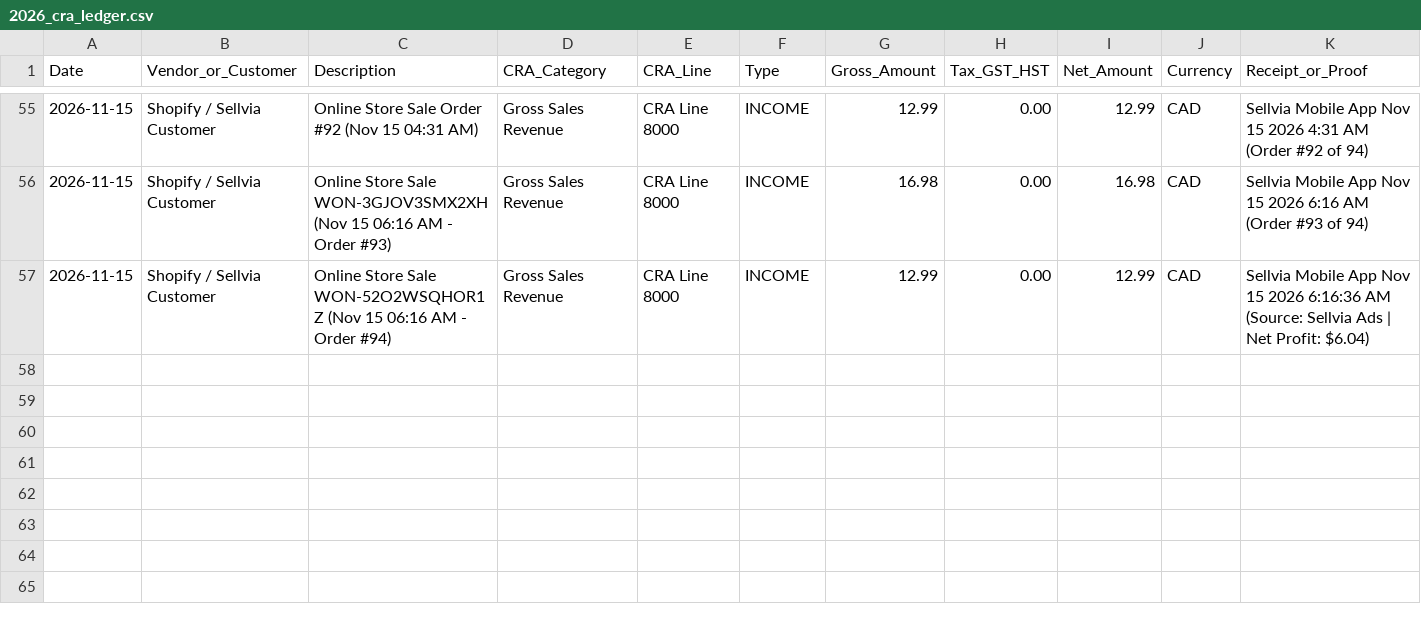
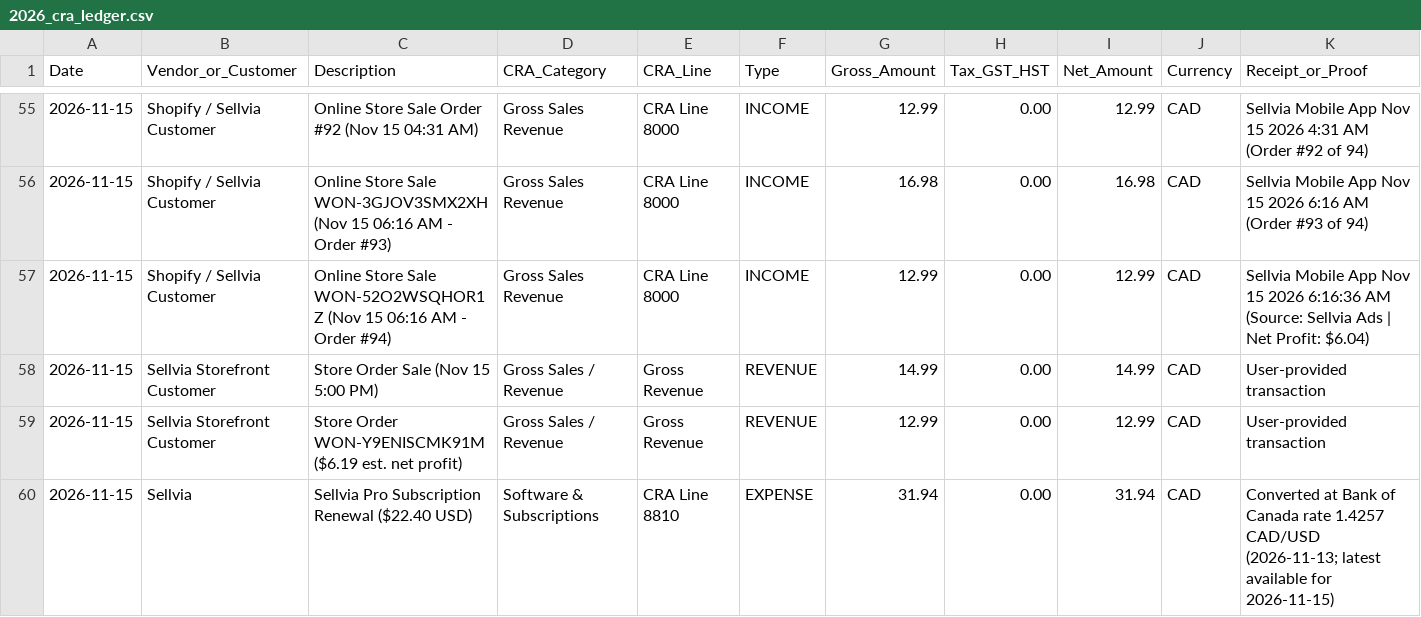
Before and after one commit to Jessdanie94/fabulous-gems-dashboard, a CSV file: 2026_cra_ledger.csv, drawn as a sheet; only a part is shown, gaps mark what is left out; the diff names each change by its address in the sheet, - before the commit and + after, or states it on an @@ line.

```diff
--- a/2026_cra_ledger.csv
+++ b/2026_cra_ledger.csv
+row 58: 2026-11-15 | Sellvia Storefront Customer | Store Order Sale (Nov 15 5:00 PM) | Gross Sales / Revenue | Gross Revenue | REVENUE | 14.99 | 0.00 | 14.99 | CAD | User-provided transaction
+row 59: 2026-11-15 | Sellvia Storefront Customer | Store Order WON-Y9ENISCMK91M ($6.19 est. net profit) | Gross Sales / Revenue | Gross Revenue | REVENUE | 12.99 | 0.00 | 12.99 | CAD | User-provided transaction
+row 60: 2026-11-15 | Sellvia | Sellvia Pro Subscription Renewal ($22.40 USD) | Software & Subscriptions | CRA Line 8810 | EXPENSE | 31.94 | 0.00 | 31.94 | CAD | Converted at Bank of Canada rate 1.4257 CAD/USD (2026-11-13; latest available for 2026-11-15)
```
Also changed, not shown: 1 other file.
